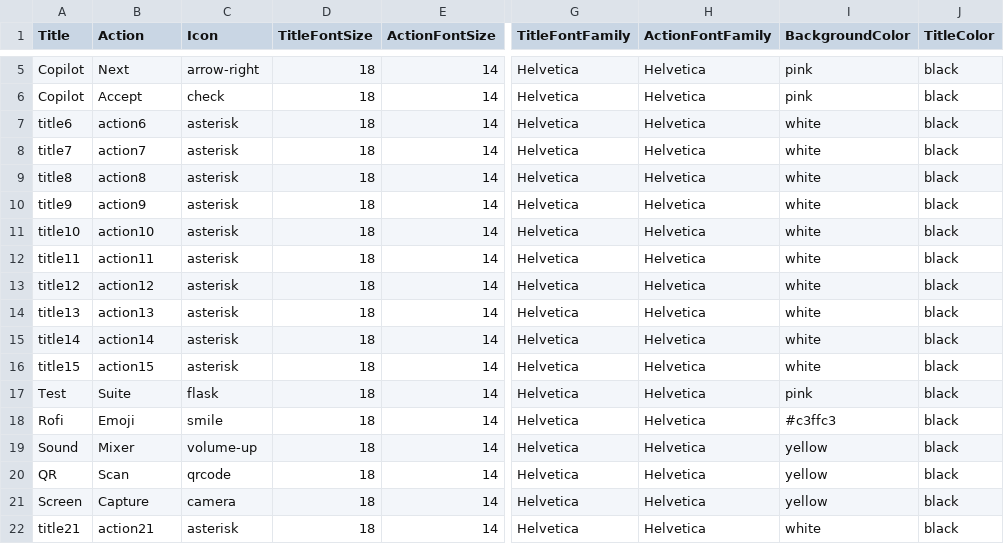
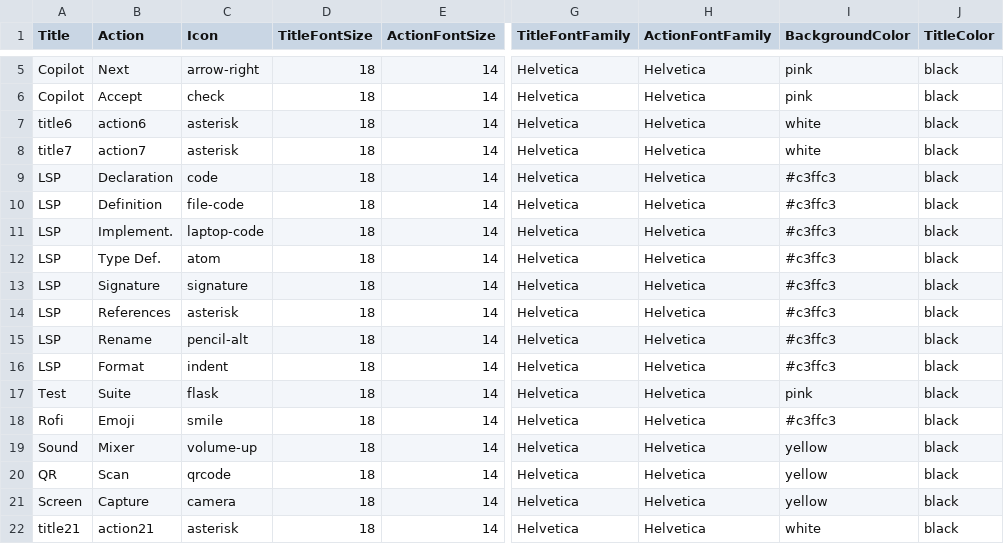
Before and after one commit to nilp0inter/keylegend, a CSV file: mykeyset.csv, drawn as a sheet; only a part is shown, gaps mark what is left out; the diff names each change by its address in the sheet, - before the commit and + after, or states it on an @@ line.

Commit message:
feature: LSP keys

```diff
--- a/mykeyset.csv
+++ b/mykeyset.csv
-A9 (Title): title8
+A9 (Title): LSP
-B9 (Action): action8
+B9 (Action): Declaration
-C9 (Icon): asterisk
+C9 (Icon): code
-I9:I16 (BackgroundColor): white
+I9:I16 (BackgroundColor): #c3ffc3
-A10 (Title): title9
+A10 (Title): LSP
-B10 (Action): action9
+B10 (Action): Definition
-C10 (Icon): asterisk
+C10 (Icon): file-code
-A11 (Title): title10
+A11 (Title): LSP
-B11 (Action): action10
+B11 (Action): Implement.
-C11 (Icon): asterisk
+C11 (Icon): laptop-code
-A12 (Title): title11
+A12 (Title): LSP
-B12 (Action): action11
+B12 (Action): Type Def.
-C12 (Icon): asterisk
+C12 (Icon): atom
-A13 (Title): title12
+A13 (Title): LSP
-B13 (Action): action12
+B13 (Action): Signature
-C13 (Icon): asterisk
+C13 (Icon): signature
-A14 (Title): title13
+A14 (Title): LSP
-B14 (Action): action13
+B14 (Action): References
-A15 (Title): title14
+A15 (Title): LSP
-B15 (Action): action14
+B15 (Action): Rename
-C15 (Icon): asterisk
+C15 (Icon): pencil-alt
-A16 (Title): title15
+A16 (Title): LSP
-B16 (Action): action15
+B16 (Action): Format
-C16 (Icon): asterisk
+C16 (Icon): indent
```
